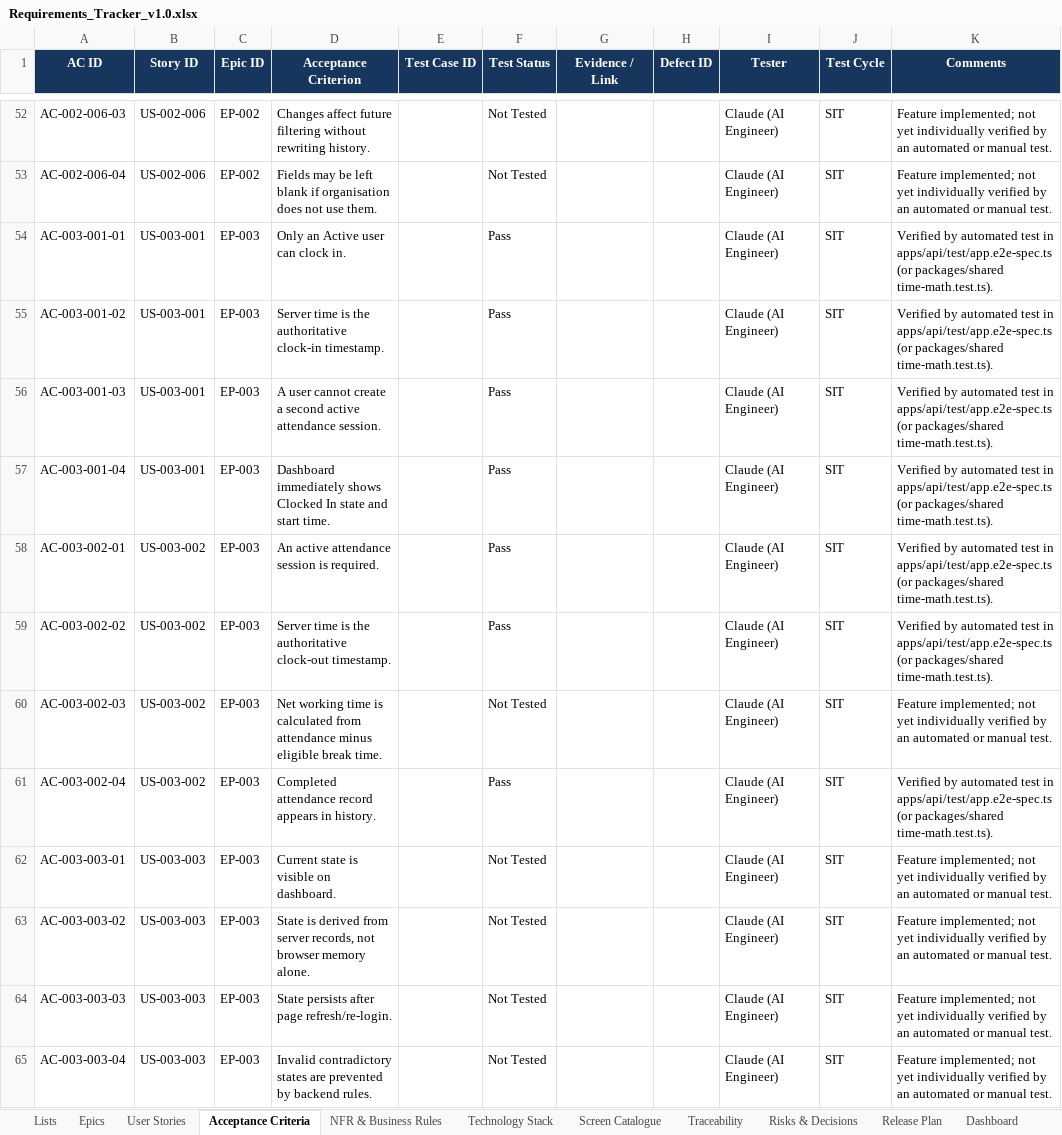
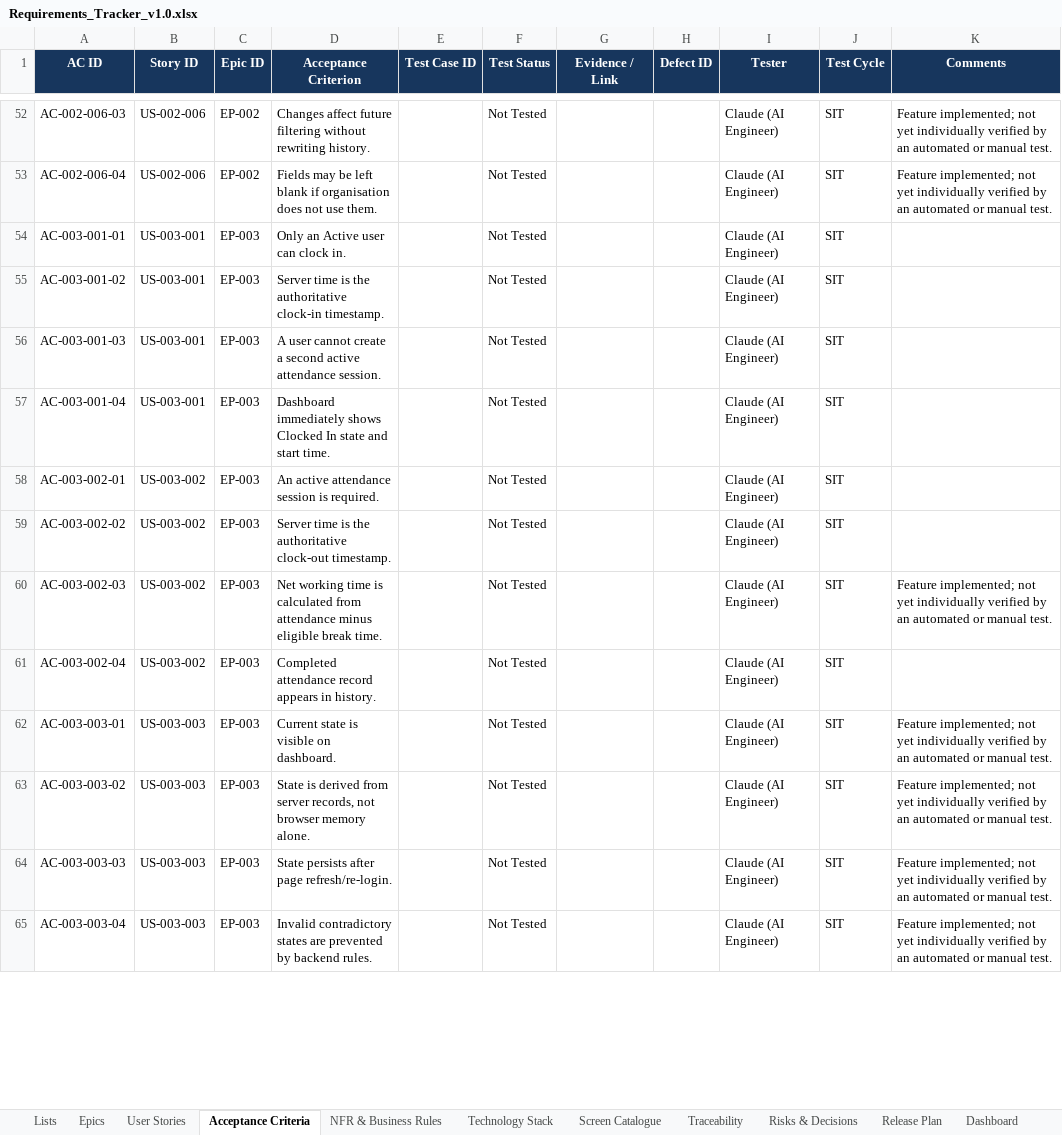
Before and after one commit to Amaanfaiz/Attendance-Task-Management-System, an Excel workbook: docs/Requirements_Tracker_v1.0.xlsx, sheet Acceptance Criteria, drawn as a sheet; only a part is shown, gaps mark what is left out; values as stored, in another font and other column widths than the file's, no borders; conditional formats and table styles not drawn; the diff covers the shown part only; the diff names each change by its address in the sheet, - before the commit and + after, or states it on an @@ line.

```diff
--- a/docs/Requirements_Tracker_v1.0.xlsx (sheet Acceptance Criteria)
+++ b/docs/Requirements_Tracker_v1.0.xlsx (sheet Acceptance Criteria)
-F54:F59 (Test Status): Pass
+F54:F59 (Test Status): Not Tested
-K54:K59 (Comments): Verified by automated test in apps/api/test/app.e2e-spec.ts (or packages/shared time-math.test.ts).
+K54:K59 (Comments): (empty)
-F61 (Test Status): Pass
+F61 (Test Status): Not Tested
-K61 (Comments): Verified by automated test in apps/api/test/app.e2e-spec.ts (or packages/shared time-math.test.ts).
+K61 (Comments): (empty)
```
Also changed, not shown: 135 edited cells elsewhere in this sheet.
